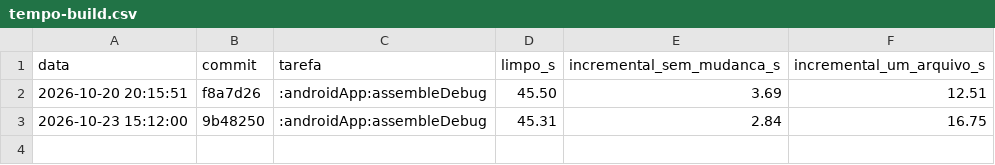
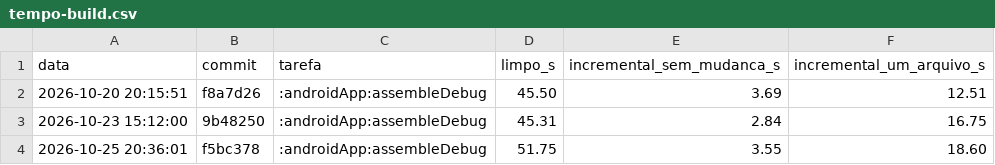
Before and after one commit to emytonton/Rango-Kotlin, a CSV file: docs/medicoes/tempo-build.csv, drawn as a sheet; the diff names each change by its address in the sheet, - before the commit and + after, or states it on an @@ line.

```diff
--- a/docs/medicoes/tempo-build.csv
+++ b/docs/medicoes/tempo-build.csv
+row 4: 2026-10-25 20:36:01 | f5bc378 | :androidApp:assembleDebug | 51.75 | 3.55 | 18.60
```
Also changed, not shown: docs/medicoes/inicializacao-frio.csv, 2 other files.
